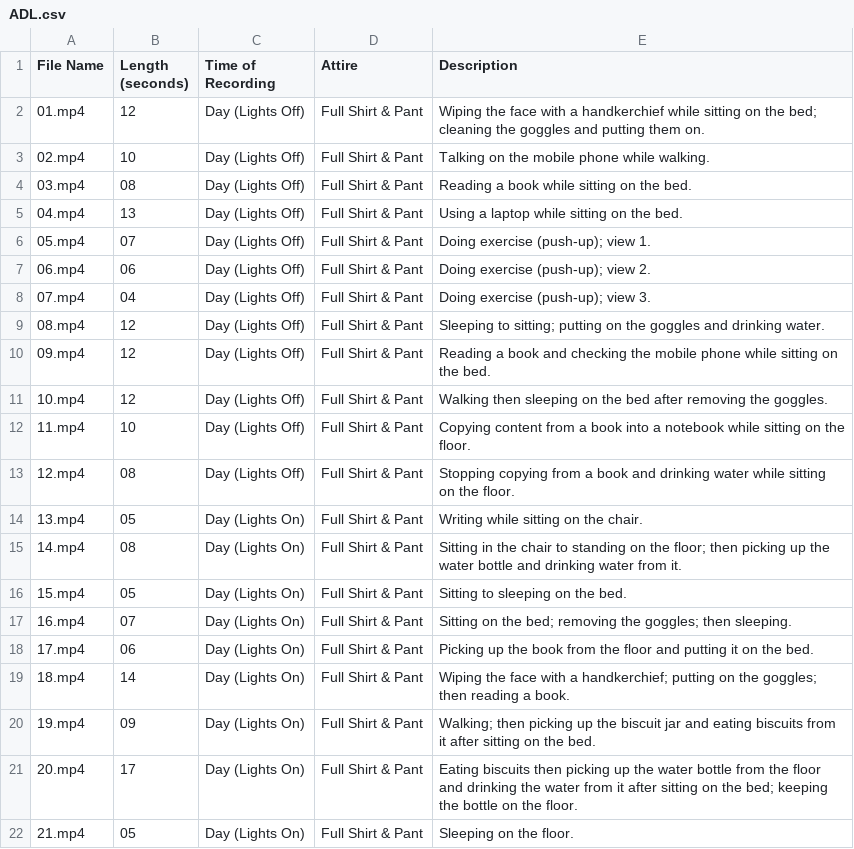
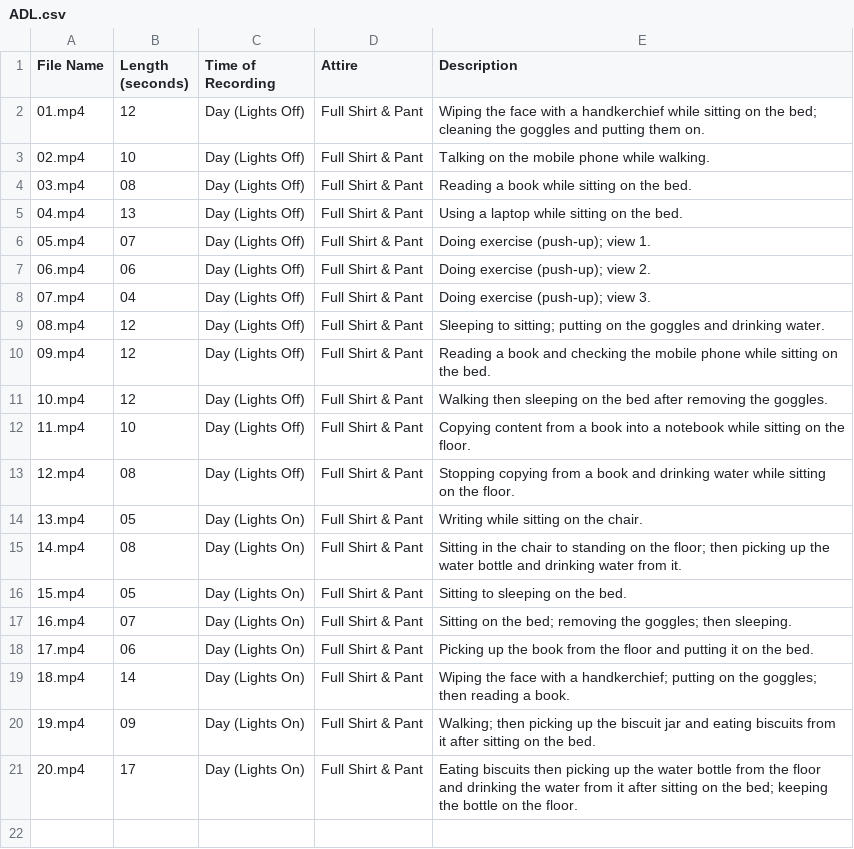
Before and after one commit to ekramalam/GMDCSA24-A-Dataset-for-Human-Fall-Detection-in-Videos, a CSV file: Subject 4/ADL.csv, drawn as a sheet; the diff names each change by its address in the sheet, - before the commit and + after, or states it on an @@ line.

```diff
--- a/Subject 4/ADL.csv
+++ b/Subject 4/ADL.csv
-row 22: 21.mp4 | 05 | Day (Lights On) | Full Shirt & Pant | Sleeping on the floor.
```
Also changed, not shown: Subject 2/ADL.csv, Subject 2/Fall.csv, 24 other files.
